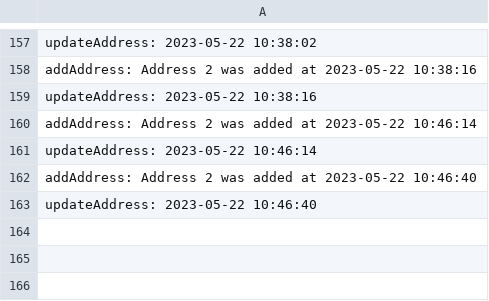
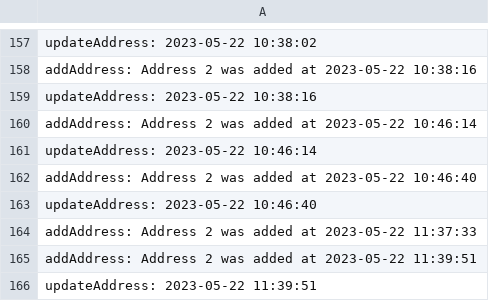
Before and after one commit to ralucarogoza/food-delivery-platform, a CSV file: src/utils/CSVfiles/audit.csv, drawn as a sheet; only a part is shown, gaps mark what is left out; the diff names each change by its address in the sheet, - before the commit and + after, or states it on an @@ line.

```diff
--- a/src/utils/CSVfiles/audit.csv
+++ b/src/utils/CSVfiles/audit.csv
+row 164: addAddress: Address 2 was added at 2023-05-22 11:37:33
+row 165: addAddress: Address 2 was added at 2023-05-22 11:39:51
+row 166: updateAddress: 2023-05-22 11:39:51
```
Also changed, not shown: out/production/Food Delivery Platform/utils/CSVfiles/audit.csv, 16 other files.
